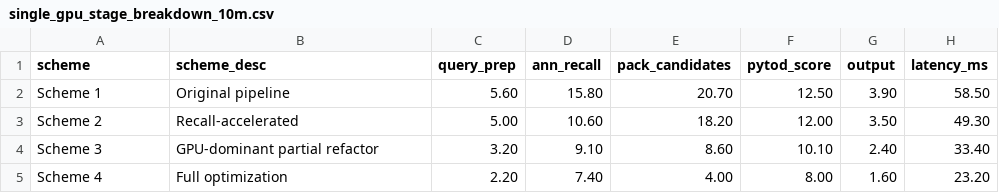
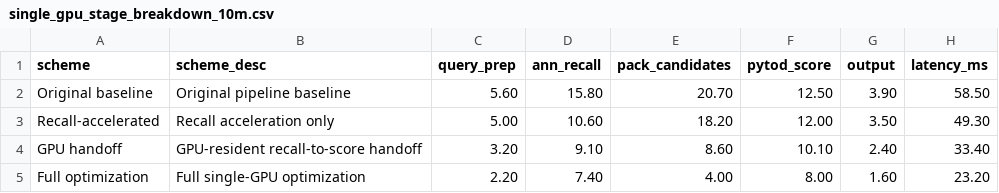
Before and after one commit to HuangEven/sysuthesis, a CSV file: sysuthesis/plot_assets/ch04_single_gpu_stage_breakdown/single_gpu_stage_breakdown_10m.csv, drawn as a sheet.

```diff
--- a/sysuthesis/plot_assets/ch04_single_gpu_stage_breakdown/single_gpu_stage_breakdown_10m.csv
+++ b/sysuthesis/plot_assets/ch04_single_gpu_stage_breakdown/single_gpu_stage_breakdown_10m.csv
@@ -1,5 +1,5 @@
 scheme,scheme_desc,query_prep,ann_recall,pack_candidates,pytod_score,output,latency_ms
-Scheme 1,Original pipeline,5.60,15.80,20.70,12.50,3.90,58.50
-Scheme 2,Recall-accelerated,5.00,10.60,18.20,12.00,3.50,49.30
-Scheme 3,GPU-dominant partial refactor,3.20,9.10,8.60,10.10,2.40,33.40
-Scheme 4,Full optimization,2.20,7.40,4.00,8.00,1.60,23.20
+Original baseline,Original pipeline baseline,5.60,15.80,20.70,12.50,3.90,58.50
+Recall-accelerated,Recall acceleration only,5.00,10.60,18.20,12.00,3.50,49.30
+GPU handoff,GPU-resident recall-to-score handoff,3.20,9.10,8.60,10.10,2.40,33.40
+Full optimization,Full single-GPU optimization,2.20,7.40,4.00,8.00,1.60,23.20
```
Also changed, not shown: sysuthesis/plot_assets/ch04_single_gpu_overview/single_gpu_overview_metrics.csv, sysuthesis/plot_assets/ch04_single_gpu_stage_breakdown/single_gpu_stage_breakdown_1m.csv, 35 other files.
